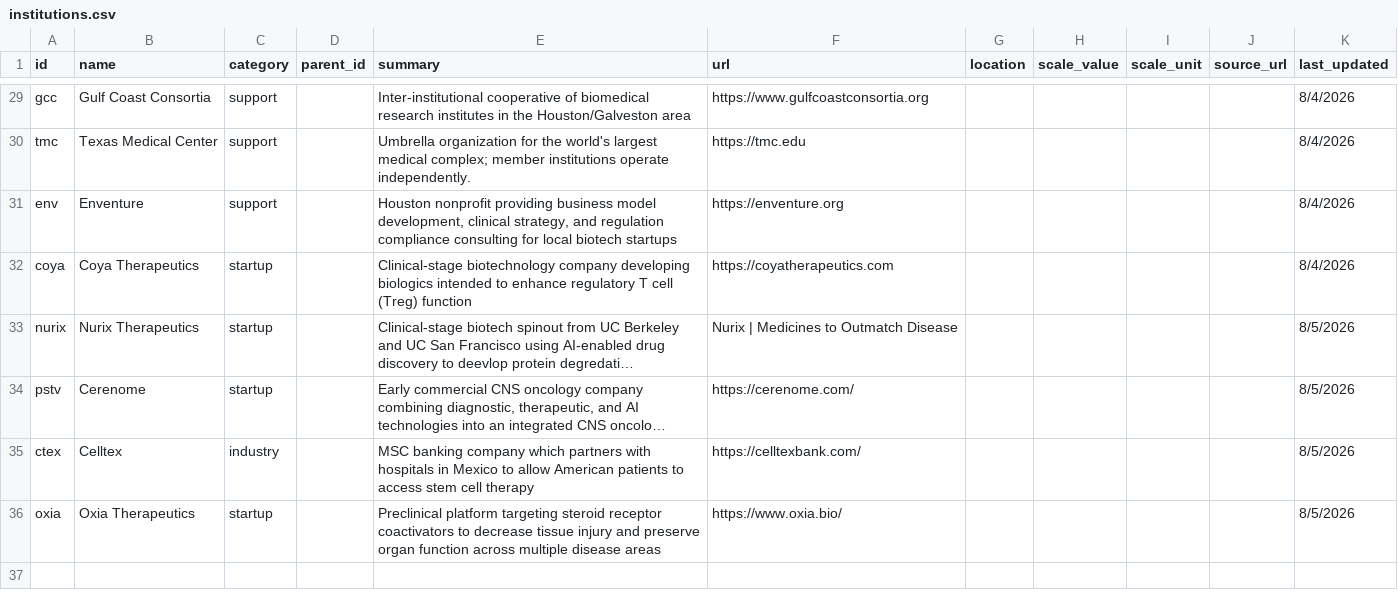
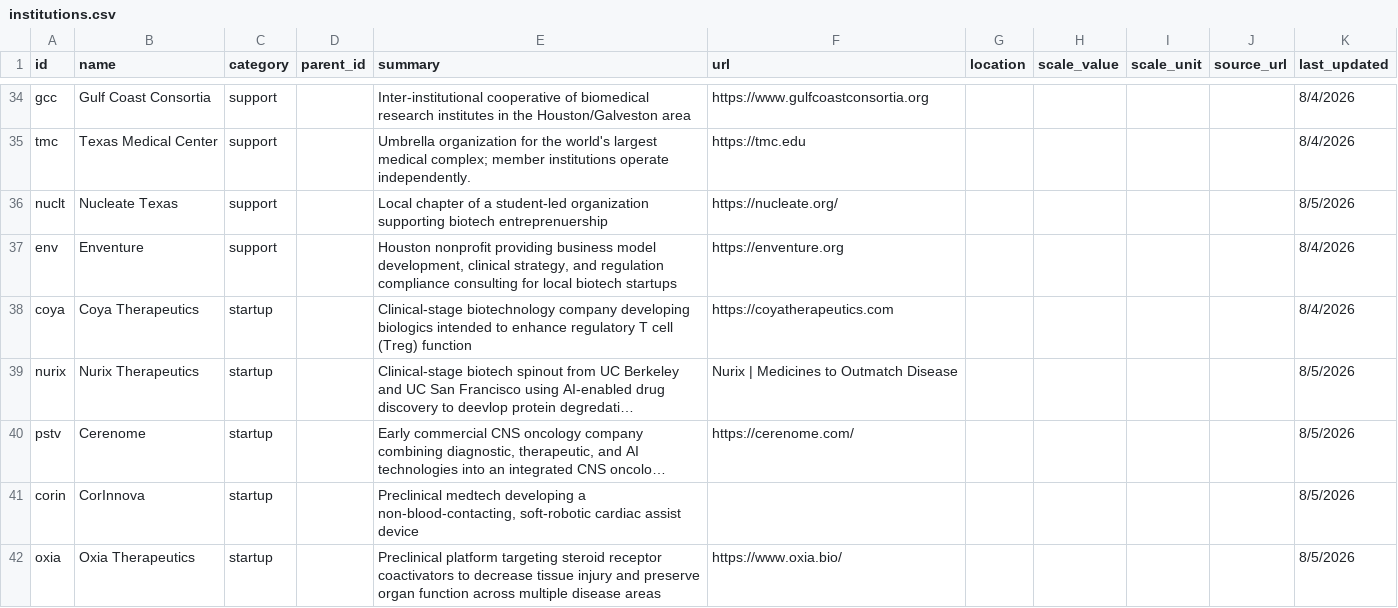
Before and after one commit to kat-does-biotech/houston-biotech-map, a CSV file: data/institutions.csv, drawn as a sheet; only a part is shown, gaps mark what is left out; long unchanged cells end in …; the diff covers the shown part only; the diff names each change by its address in the sheet, - before the commit and + after, or states it on an @@ line.

Commit message:
Data update 2 8.5.26

```diff
--- a/data/institutions.csv
+++ b/data/institutions.csv
+row 36: nuclt | Nucleate Texas | support |  | Local chapter of a student-led organization supporting biotech entreprenuership | https://nucleate.org/ |  |  |  |  | 8/5/2026
@@ row 35 moved to row 22: ctex @@
+row 41: corin | CorInnova | startup |  | Preclinical medtech developing a non-blood-contacting, soft-robotic cardiac assist device |  |  |  |  |  | 8/5/2026
```
Also changed, not shown: 9 added rows elsewhere in this file, data/edges.csv, 1 other file.
